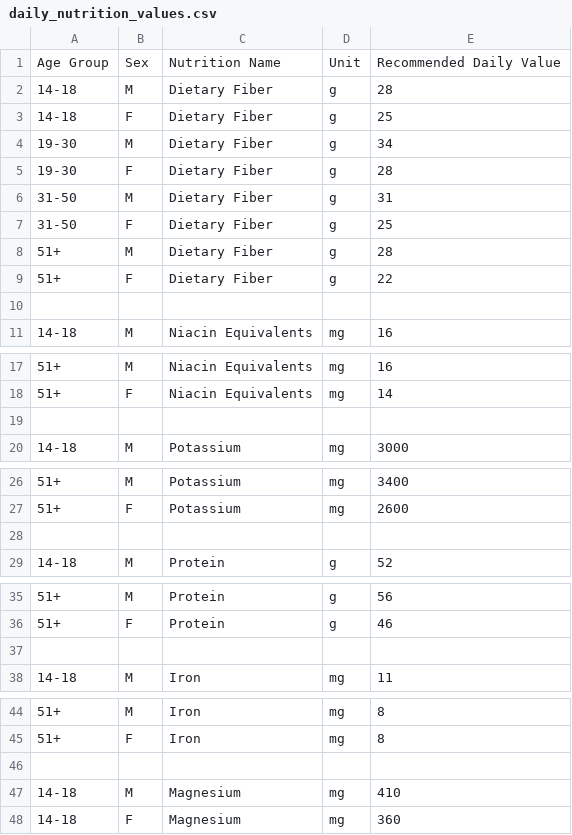
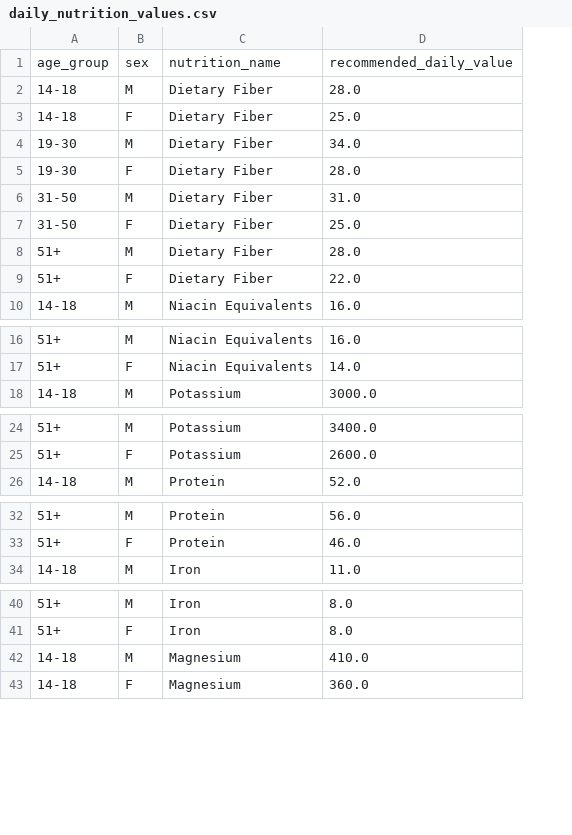
Before and after one commit to gilbd/DBS-BIUW25, a CSV file: daily_nutrition_values.csv, drawn as a sheet; only a part is shown, gaps mark what is left out; removed rows and columns are numbered as before the commit, all else as after; the diff covers the shown part only; the diff names each change by its address in the sheet, - before the commit and + after, or states it on an @@ line.

```diff
--- a/daily_nutrition_values.csv
+++ b/daily_nutrition_values.csv
-column D, rows 2-9: all g; row 11: mg; rows 17-18: mg | mg; row 20: mg; rows 26-27: mg | mg; row 29: g; rows 35-36: g | g; row 38: mg; rows 44-45: mg | mg; rows 47-48: mg | mg
-column E, rows 2-9: 28 | 25 | 34 | 28 | 31 | 25 | 28 | 22; row 11: 16; rows 17-18: 16 | 14; row 20: 3000; rows 26-27: 3400 | 2600; row 29: 52; rows 35-36: 56 | 46; row 38: 11; rows 44-45: 8 | 8; rows 47-48: 410 | 360
+column D, rows 2-10: 28.0 | 25.0 | 34.0 | 28.0 | 31.0 | 25.0 | 28.0 | 22.0 | 16.0; rows 16-18: 16.0 | 14.0 | 3000.0; rows 24-26: 3400.0 | 2600.0 | 52.0; rows 32-34: 56.0 | 46.0 | 11.0; rows 40-43: 8.0 | 8.0 | 410.0 | 360.0
-row 1: Age Group | Sex | Nutrition Name | Unit | Recommended Daily Value
+row 1: age_group | sex | nutrition_name | recommended_daily_value
-row 10: (empty)
-row 19: (empty)
-row 28: (empty)
-row 37: (empty)
-row 46: (empty)
```
Also changed, not shown: 14 removed rows elsewhere in this file, 12 other files.
